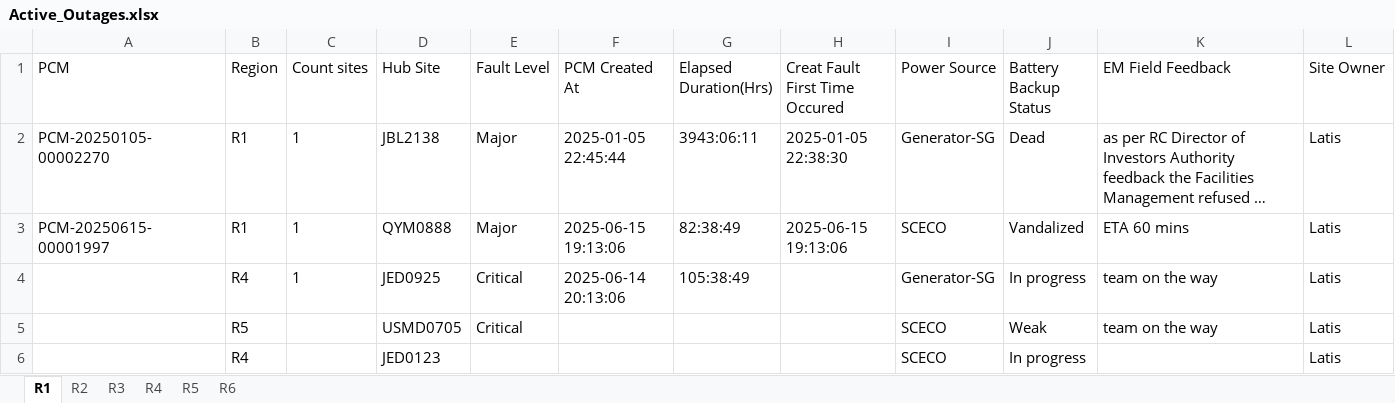
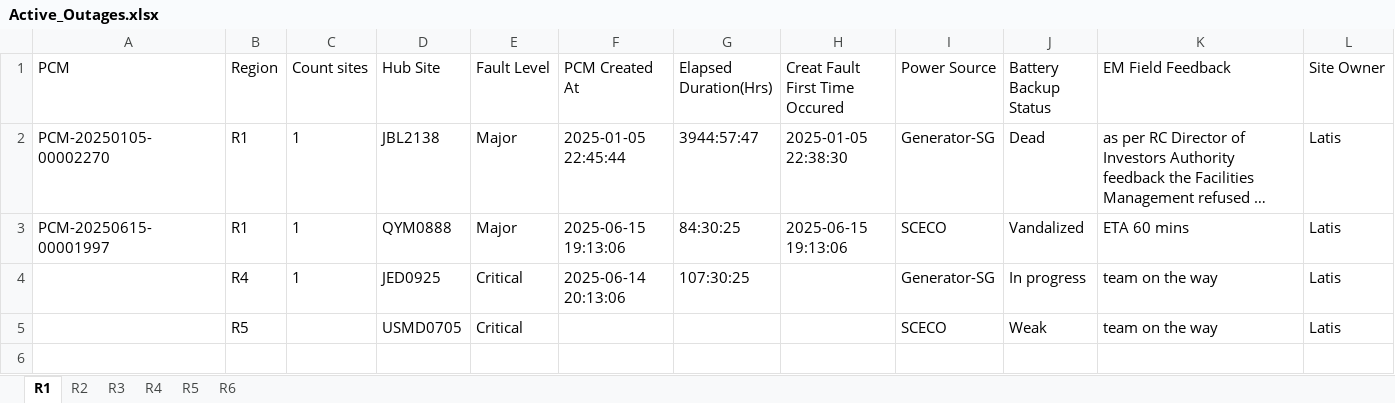
Before and after one commit to tarek-mahran/shabakkat, an Excel workbook: Active_Outages.xlsx, sheet R1, drawn as a sheet; long unchanged cells end in …; values as stored, in another font and other column widths than the file's, no borders; the diff names each change by its address in the sheet, - before the commit and + after, or states it on an @@ line.

```diff
--- a/Active_Outages.xlsx (sheet R1)
+++ b/Active_Outages.xlsx (sheet R1)
-G2 (Elapsed Duration(Hrs)): 3943:06:11
+G2 (Elapsed Duration(Hrs)): 3944:57:47
-G3 (Elapsed Duration(Hrs)): 82:38:49
+G3 (Elapsed Duration(Hrs)): 84:30:25
-G4 (Elapsed Duration(Hrs)): 105:38:49
+G4 (Elapsed Duration(Hrs)): 107:30:25
-row 6:  | R4 |  | JED0123 |  |  |  |  | SCECO | In progress |  | Latis
```
Also changed, not shown: sheet R4, sheet R2, sheet R6, sheet R5.
